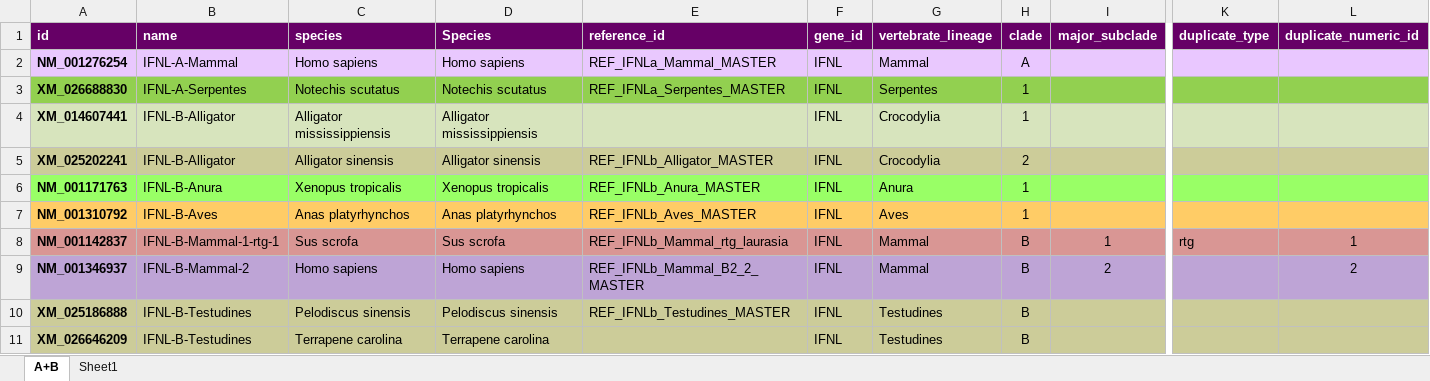
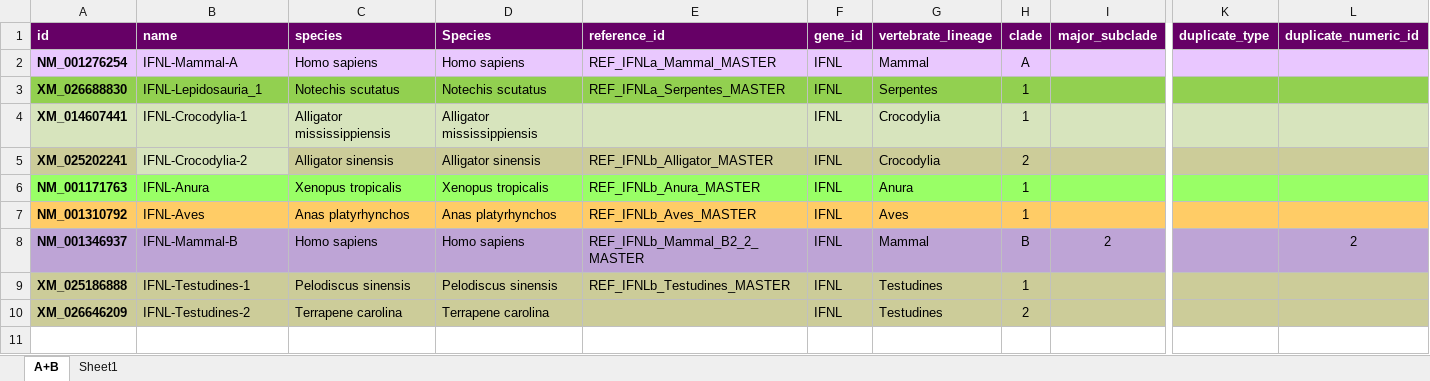
Before and after one commit to giffordlabcvr/IFNL-Evolution, an Excel workbook: tabular/refseq-core/ifnl-refseq-side-data.xlsx, sheet A+B, drawn as a sheet; only a part is shown, gaps mark what is left out; values as stored, in another font and other column widths than the file's, no borders; removed rows and columns are numbered as before the commit, all else as after; rows hold the shown columns only; the diff names each change by its address in the sheet, - before the commit and + after, or states it on an @@ line.

```diff
--- a/tabular/refseq-core/ifnl-refseq-side-data.xlsx (sheet A+B)
+++ b/tabular/refseq-core/ifnl-refseq-side-data.xlsx (sheet A+B)
-B2 (name): IFNL-A-Mammal
+B2 (name): IFNL-Mammal-A
-B3 (name): IFNL-A-Serpentes
+B3 (name): IFNL-Lepidosauria_1
-B4 (name): IFNL-B-Alligator
+B4 (name): IFNL-Crocodylia-1
-B5 (name): IFNL-B-Alligator
+B5 (name): IFNL-Crocodylia-2
-B5 fill: #CCCC99
+B5 fill: #D7E4BD
-B6 (name): IFNL-B-Anura
+B6 (name): IFNL-Anura
-B7 (name): IFNL-B-Aves
+B7 (name): IFNL-Aves
-row 8: NM_001142837 | IFNL-B-Mammal-1-rtg-1 | Sus scrofa | Sus scrofa | REF_IFNLb_Mammal_rtg_laurasia | IFNL | Mammal | B | 1 | rtg | 1
-B8 (name): IFNL-B-Mammal-2
+B8 (name): IFNL-Mammal-B
-B9 (name): IFNL-B-Testudines
+B9 (name): IFNL-Testudines-1
-H9 (clade): B
+H9 (clade): 1
-B10 (name): IFNL-B-Testudines
+B10 (name): IFNL-Testudines-2
-H10 (clade): B
+H10 (clade): 2
```
Also changed, not shown: 3 other files.
